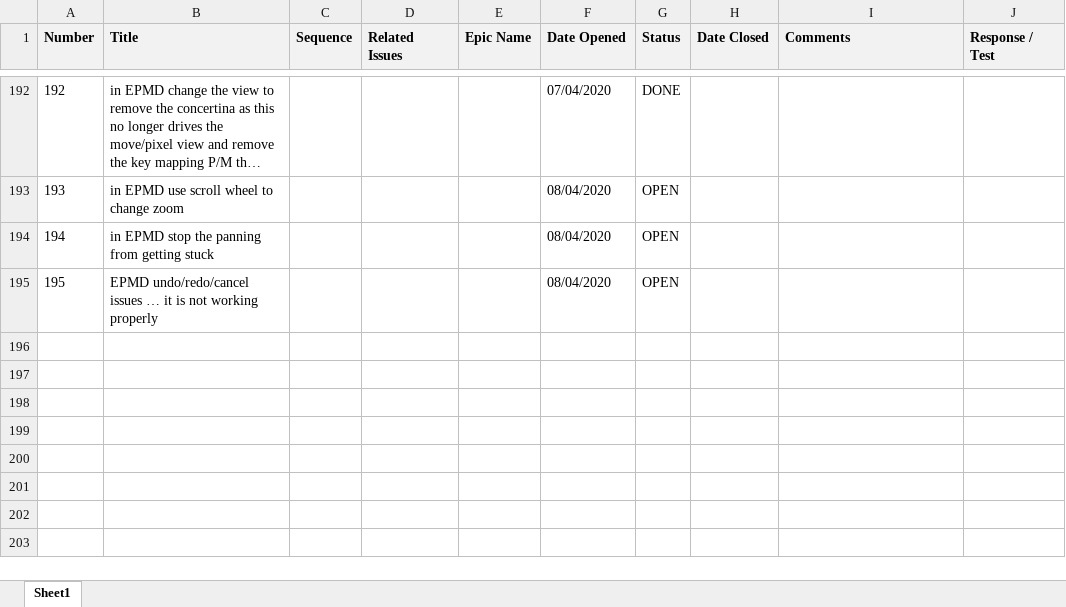
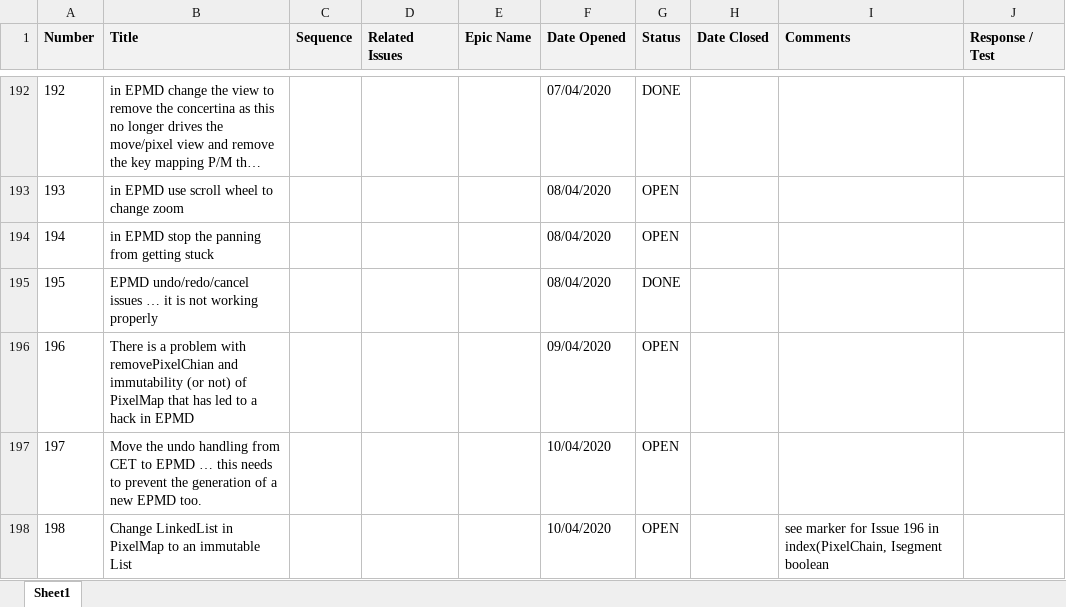
Before and after one commit to ownimage/TSE, an Excel workbook: IssuesLog.xlsx, sheet Sheet1, drawn as a sheet; only a part is shown, gaps mark what is left out; long unchanged cells end in …; values as stored, in another font and other column widths than the file's, no borders; charts and pictures not drawn; the diff names each change by its address in the sheet, - before the commit and + after, or states it on an @@ line.

Commit message:
Issue-196 There is a problem with removePixelChian and immutability (or not) of PixelMap that has led to a hack in EPMD which can now be removed.

```diff
--- a/IssuesLog.xlsx (sheet Sheet1)
+++ b/IssuesLog.xlsx (sheet Sheet1)
-G195 (Status): OPEN
+G195 (Status): DONE
+row 196: 196 | There is a problem with removePixelChian and immutability (or not) of PixelMap that has led to a hack in EPMD |  |  |  | 09/04/2020 | OPEN
+row 197: 197 | Move the undo handling from CET to EPMD … this needs to prevent the generation of a new EPMD too. |  |  |  | 10/04/2020 | OPEN
+row 198: 198 | Change LinkedList in PixelMap to an immutable List |  |  |  | 10/04/2020 | OPEN |  | see marker for Issue 196 in index(PixelChain, Isegment boolean
```
Also changed, not shown: 2 other files.
